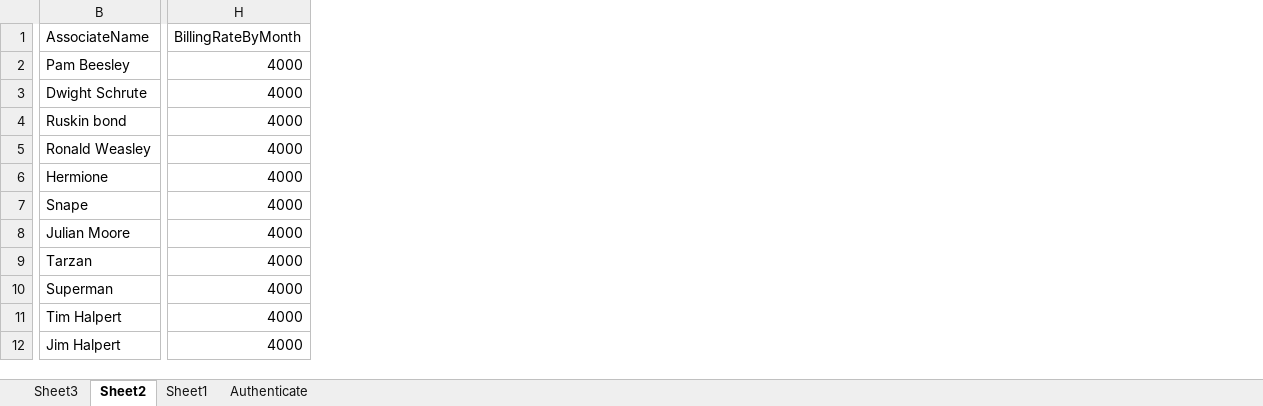
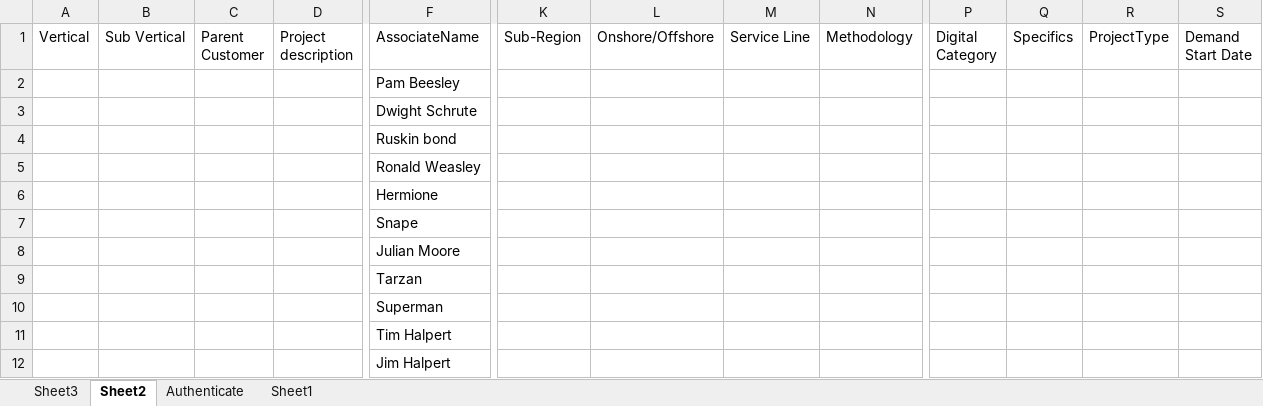
Before and after one commit to PerfTestOps/MyVibe, an Excel workbook: BaseDatasheet.xlsx, sheet Sheet2, drawn as a sheet; only a part is shown, gaps mark what is left out; values as stored, in another font and other column widths than the file's, no borders; removed rows and columns are numbered as before the commit, all else as after; the diff covers the shown part only; the diff names each change by its address in the sheet, - before the commit and + after, or states it on an @@ line.

```diff
--- a/BaseDatasheet.xlsx (sheet Sheet2)
+++ b/BaseDatasheet.xlsx (sheet Sheet2)
@@ sheet tab order changed: Sheet3 | Sheet2 | Authenticate | Sheet1 @@
+column A (Vertical), empty
+column B (Sub Vertical), empty
+column C (Parent Customer), empty
+column D (Project description), empty
+column K (Sub-Region), empty
+column L (Onshore/Offshore), empty
+column M (Service Line), empty
+column N (Methodology), empty
-column H (BillingRateByMonth), rows 2-12: all 4000
+column P (Digital Category), empty
+column Q (Specifics), empty
+column R (ProjectType), empty
+column S (Demand Start Date), empty
```
Also changed, not shown: 3 added columns and 1 edited cell elsewhere in this sheet, sheet Sheet1, 1 other file.
